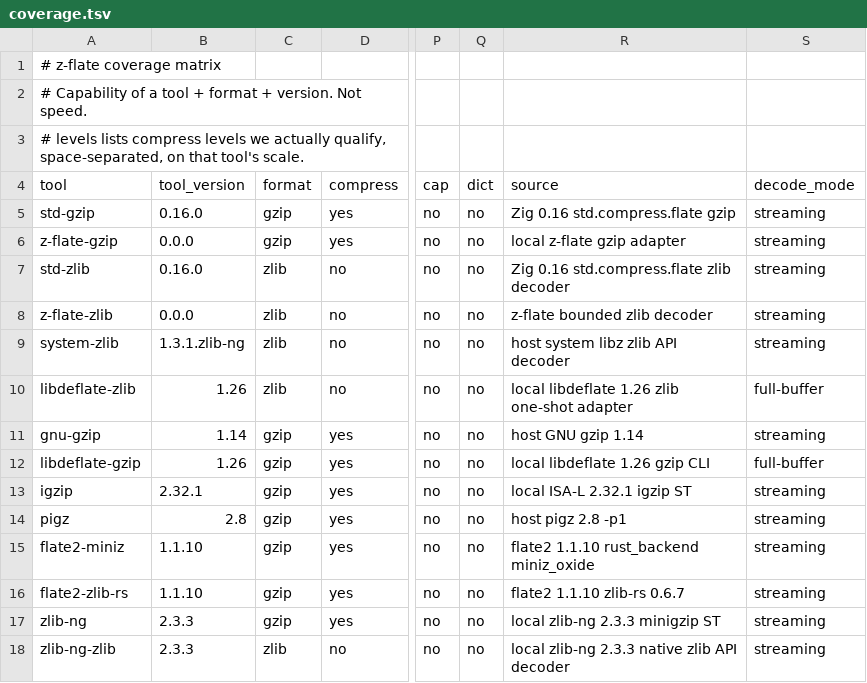
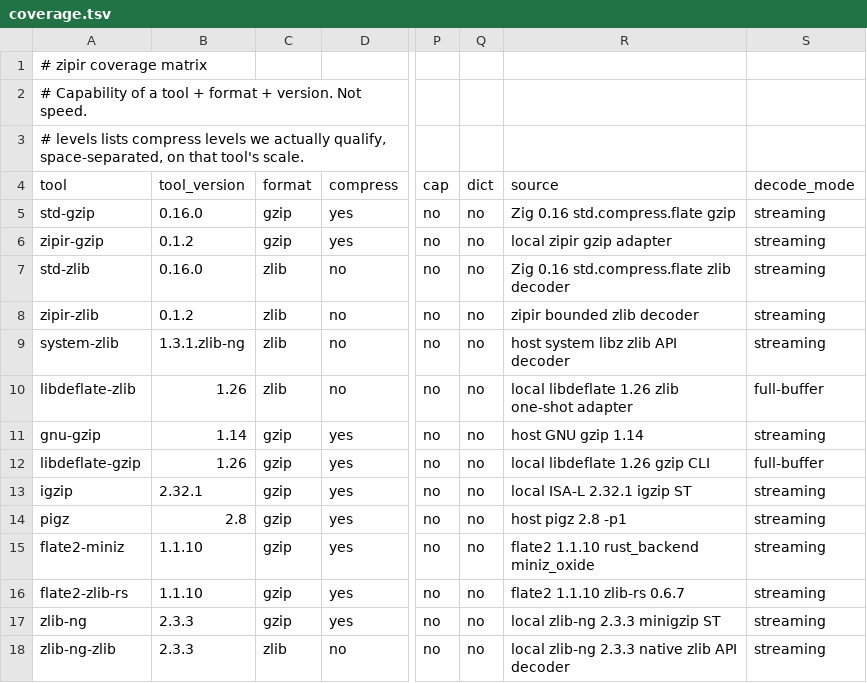
Before and after one commit to eneskemalergin/zipir, a TSV file: tools/coverage.tsv, drawn as a sheet; only a part is shown, gaps mark what is left out; the diff names each change by its address in the sheet, - before the commit and + after, or states it on an @@ line.

Commit message:
feat: rename z-flate to zipir

```diff
--- a/tools/coverage.tsv
+++ b/tools/coverage.tsv
-A1 (tool): # z-flate coverage matrix
+A1 (tool): # zipir coverage matrix
-A6 (tool): z-flate-gzip
+A6 (tool): zipir-gzip
-B6 (tool_version): 0.0.0
+B6 (tool_version): 0.1.2
-R6 (source): local z-flate gzip adapter
+R6 (source): local zipir gzip adapter
-A8 (tool): z-flate-zlib
+A8 (tool): zipir-zlib
-B8 (tool_version): 0.0.0
+B8 (tool_version): 0.1.2
-R8 (source): z-flate bounded zlib decoder
+R8 (source): zipir bounded zlib decoder
```
Also changed, not shown: tools/corpus.tsv, tools/levels.tsv, 17 other files.
